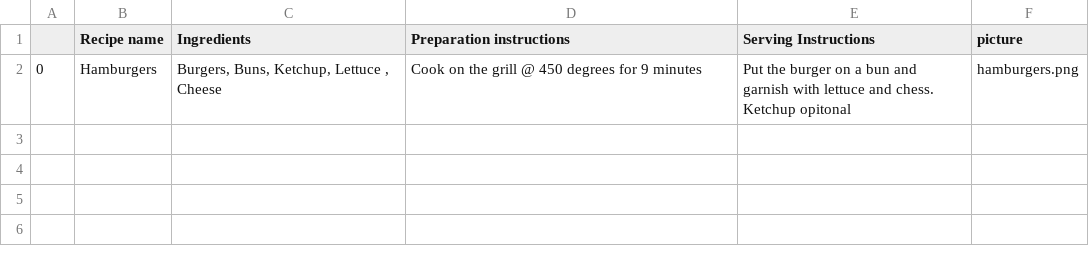
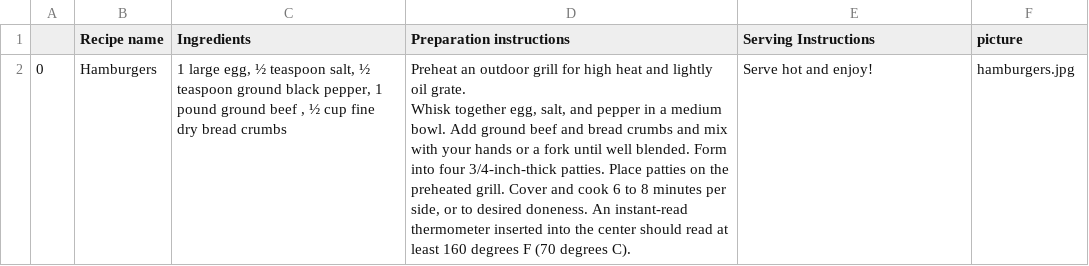
Before and after one commit to Memerax/flaskProject, a CSV file: static/data_dir/hamburgers.csv, drawn as a sheet.

Commit message:
Final changes with images and recipes

```diff
--- a/static/data_dir/hamburgers.csv
+++ b/static/data_dir/hamburgers.csv
@@ -1,2 +1,6 @@
 ,Recipe name,Ingredients,Preparation instructions,Serving Instructions,picture
-0,Hamburgers,"Burgers, Buns, Ketchup, Lettuce , Cheese",Cook on the grill @ 450 degrees for 9 minutes,Put the burger on a bun and garnish with lettuce and chess. Ketchup opitonal,hamburgers.png
+0,Hamburgers,"1 large egg,  ½ teaspoon salt,  ½ teaspoon ground black pepper,  1 pound ground beef , ½ cup fine dry bread crumbs","Preheat an outdoor grill for high heat and lightly oil grate.
+
+Whisk together egg, salt, and pepper in a medium bowl. Add ground beef and bread crumbs and mix with your hands or a fork until well blended. Form into four 3/4-inch-thick patties. Place patties on the preheated grill. Cover and cook 6 to 8 minutes per side, or to desired doneness. An instant-read thermometer inserted into the center should read at least 160 degrees F (70 degrees C).
+
+",Serve hot and enjoy!,hamburgers.jpg
```
Also changed, not shown: 12 other files.
